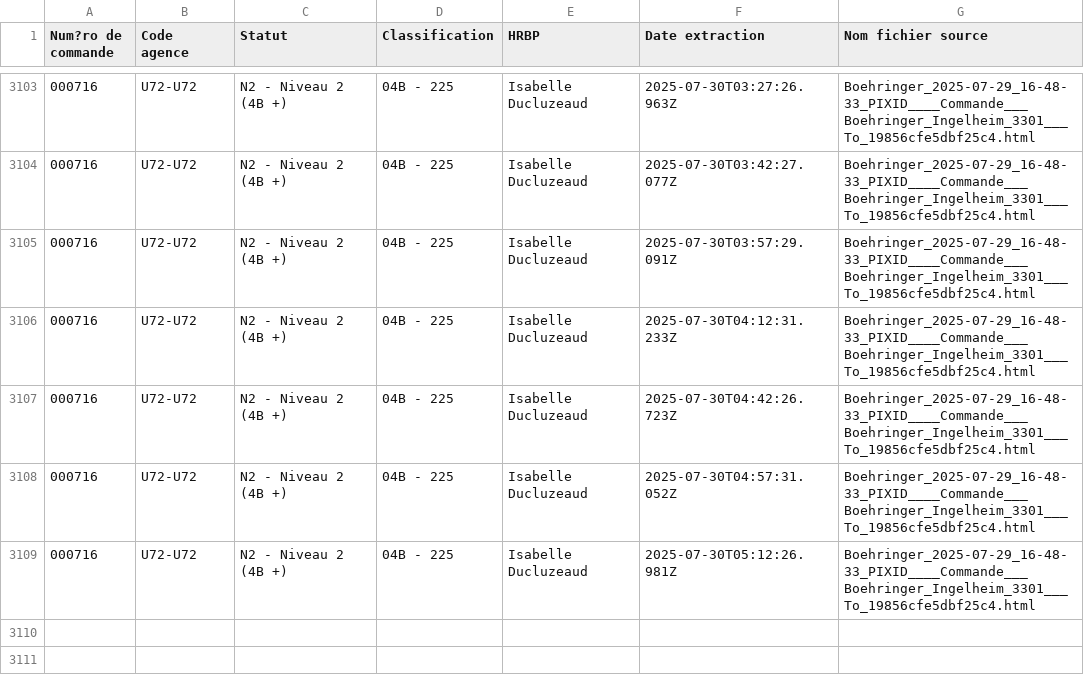
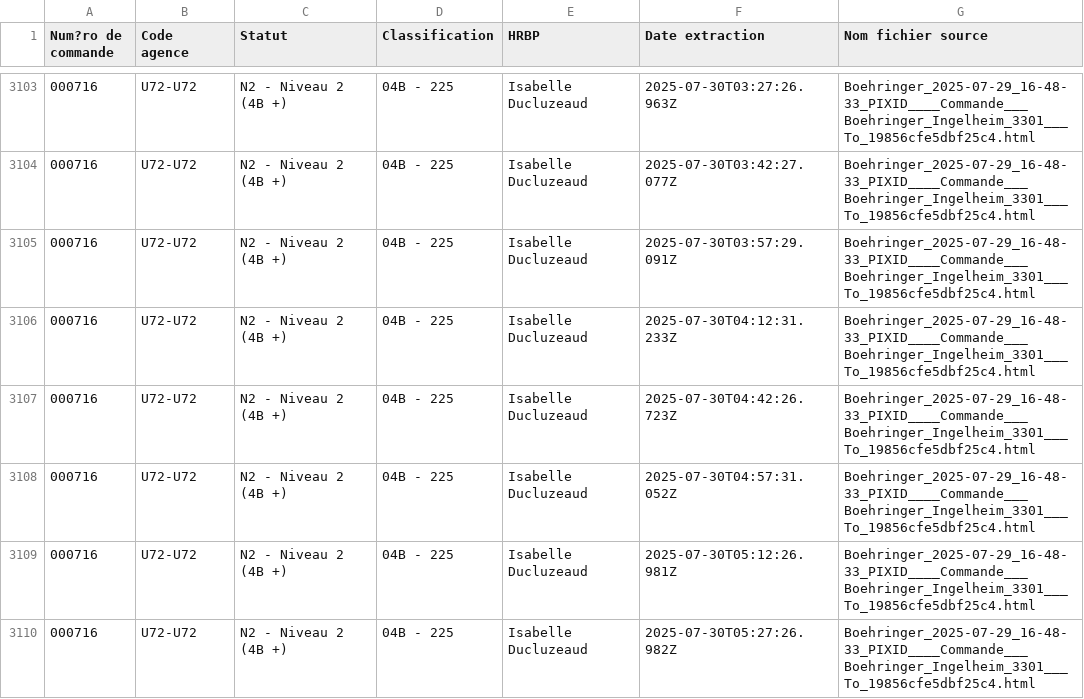
Before and after one commit to younessemlali/xml-boehringer-corrector, a CSV file: commandes.csv, drawn as a sheet; only a part is shown, gaps mark what is left out; the diff names each change by its address in the sheet, - before the commit and + after, or states it on an @@ line.

Commit message:
Mise à jour des commandes

```diff
--- a/commandes.csv
+++ b/commandes.csv
+row 3110: 000716 | U72-U72 | N2 - Niveau 2 (4B +) | 04B - 225 | Isabelle Ducluzeaud | 2025-07-30T05:27:26.982Z | Boehringer_2025-07-29_16-48-33_PIXID____Commande___Boehringer_Ingelheim_3301___To_19856cfe5dbf25c4.html
```
